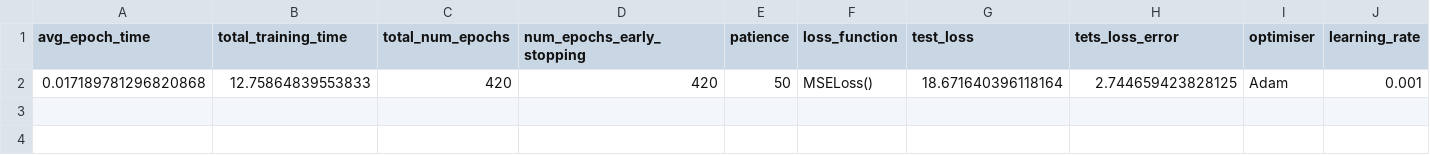
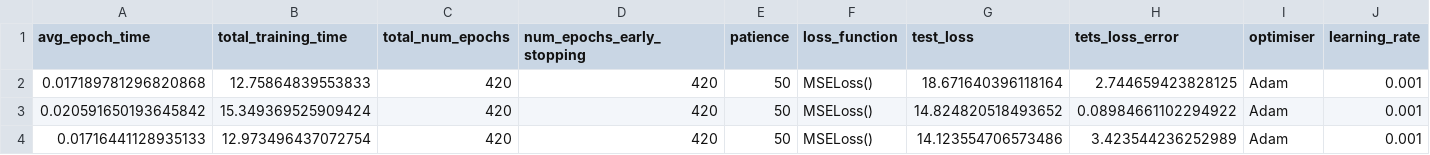
Before and after one commit to casiddle/mphys_sem2, a CSV file: Machine Learning/training_metrics_3_targets.csv, drawn as a sheet; only a part is shown; rows hold the shown columns only; the diff names each change by its address in the sheet, - before the commit and + after, or states it on an @@ line.

Commit message:
fixed calculation for train set loss

```diff
--- a/Machine Learning/training_metrics_3_targets.csv
+++ b/Machine Learning/training_metrics_3_targets.csv
+row 3: 0.020591650193645842 | 15.349369525909424 | 420 | 420 | 50 | MSELoss() | 14.824820518493652 | 0.08984661102294922 | Adam | 0.001
+row 4: 0.01716441128935133 | 12.973496437072754 | 420 | 420 | 50 | MSELoss() | 14.123554706573486 | 3.423544236252989 | Adam | 0.001
```
Also changed, not shown: 2 other files.
